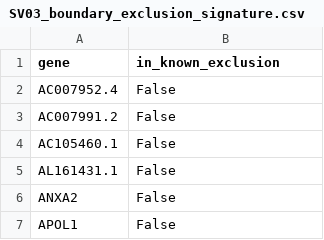
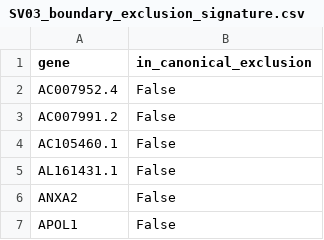
Before and after one commit to dtquocbao/SpatialVision, a CSV file: data/processed/SV03_boundary_exclusion_signature.csv, drawn as a sheet; only a part is shown.

Commit message:
Update requirements and SV03 spatially variable genes notebook. Upgraded gseapy to version 1.3.0 and decoupler to version 2.1.6 in requirements.txt. Enhanced notebook content with clearer insights on TGF-β and CAF signals, improved formatting, and updated execution counts for better reproducibility.

```diff
--- a/data/processed/SV03_boundary_exclusion_signature.csv
+++ b/data/processed/SV03_boundary_exclusion_signature.csv
@@ -1,2 +1,2 @@
-gene,in_known_exclusion
+gene,in_canonical_exclusion
 AC007952.4,False
```
Also changed, not shown: 8 other files.
